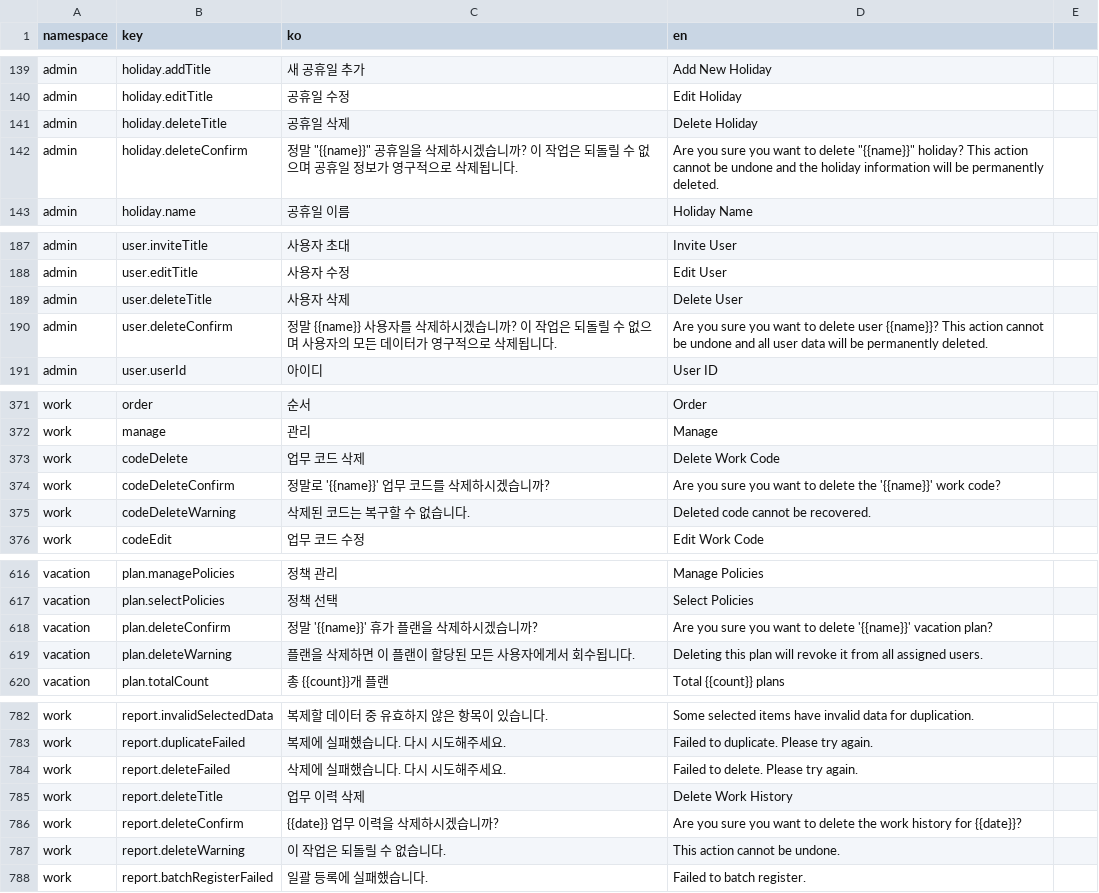
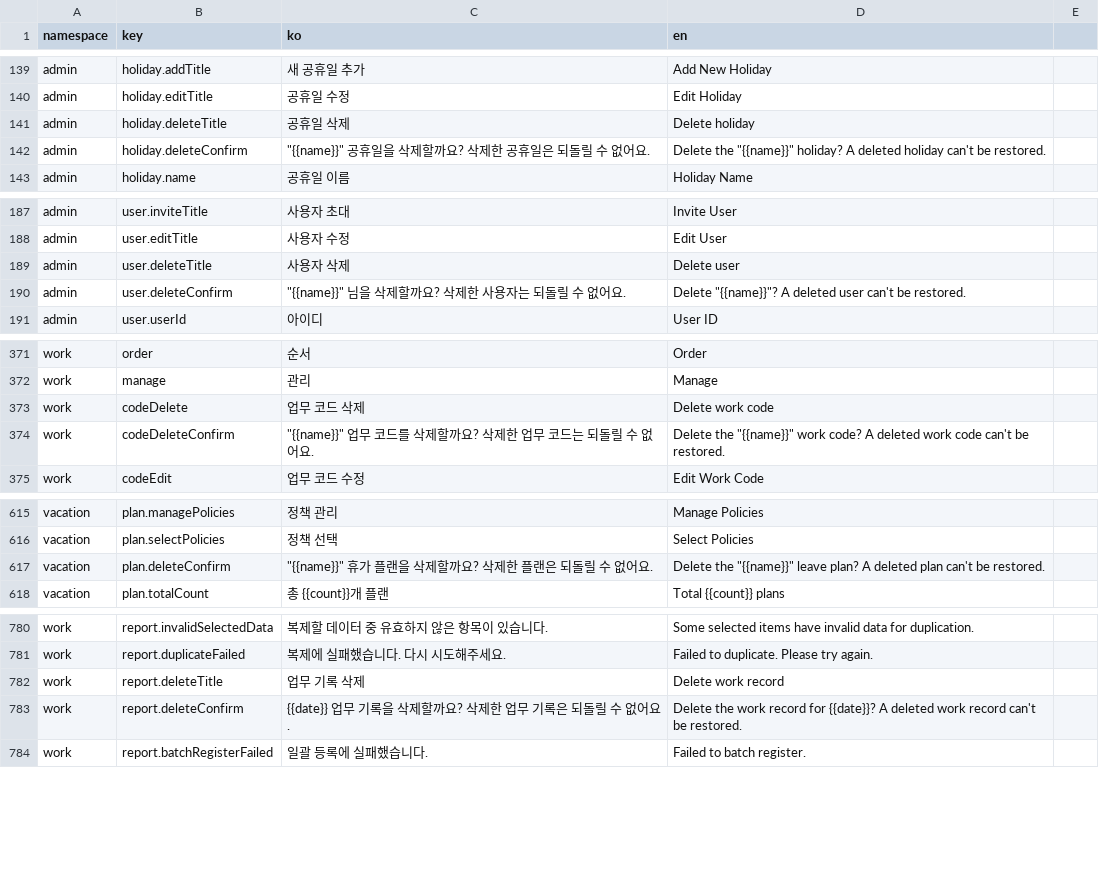
Before and after one commit to lshdainty/groo-ieum-front, a CSV file: i18n/translations.csv, drawn as a sheet; only a part is shown, gaps mark what is left out; the diff covers the shown part only.

```diff
--- a/i18n/translations.csv
+++ b/i18n/translations.csv
@@ -140,4 +140,4 @@ admin,holiday.addTitle,새 공휴일 추가,Add New Holiday
 admin,holiday.editTitle,공휴일 수정,Edit Holiday
-admin,holiday.deleteTitle,공휴일 삭제,Delete Holiday
-admin,holiday.deleteConfirm,정말 "{{name}}" 공휴일을 삭제하시겠습니까? 이 작업은 되돌릴 수 없으며 공휴일 정보가 영구적으로 삭제됩니다.,Are you sure you want to delete "{{name}}" holiday? This action cannot be undone and the holiday information will be permanently deleted.
+admin,holiday.deleteTitle,공휴일 삭제,Delete holiday
+admin,holiday.deleteConfirm,"""{{name}}"" 공휴일을 삭제할까요? 삭제한 공휴일은 되돌릴 수 없어요.","Delete the ""{{name}}"" holiday? A deleted holiday can't be restored."
 admin,holiday.name,공휴일 이름,Holiday Name
@@ -188,4 +188,4 @@ admin,user.inviteTitle,사용자 초대,Invite User
 admin,user.editTitle,사용자 수정,Edit User
-admin,user.deleteTitle,사용자 삭제,Delete User
-admin,user.deleteConfirm,정말 {{name}} 사용자를 삭제하시겠습니까? 이 작업은 되돌릴 수 없으며 사용자의 모든 데이터가 영구적으로 삭제됩니다.,Are you sure you want to delete user {{name}}? This action cannot be undone and all user data will be permanently deleted.
+admin,user.deleteTitle,사용자 삭제,Delete user
+admin,user.deleteConfirm,"""{{name}}"" 님을 삭제할까요? 삭제한 사용자는 되돌릴 수 없어요.","Delete ""{{name}}""? A deleted user can't be restored."
 admin,user.userId,아이디,User ID
@@ -372,5 +372,4 @@ work,order,순서,Order
 work,manage,관리,Manage
-work,codeDelete,업무 코드 삭제,Delete Work Code
-work,codeDeleteConfirm,정말로 '{{name}}' 업무 코드를 삭제하시겠습니까?,Are you sure you want to delete the '{{name}}' work code?
-work,codeDeleteWarning,삭제된 코드는 복구할 수 없습니다.,Deleted code cannot be recovered.
+work,codeDelete,업무 코드 삭제,Delete work code
+work,codeDeleteConfirm,"""{{name}}"" 업무 코드를 삭제할까요? 삭제한 업무 코드는 되돌릴 수 없어요.","Delete the ""{{name}}"" work code? A deleted work code can't be restored."
 work,codeEdit,업무 코드 수정,Edit Work Code
@@ -617,4 +616,3 @@ vacation,plan.managePolicies,정책 관리,Manage Policies
 vacation,plan.selectPolicies,정책 선택,Select Policies
-vacation,plan.deleteConfirm,정말 '{{name}}' 휴가 플랜을 삭제하시겠습니까?,Are you sure you want to delete '{{name}}' vacation plan?
-vacation,plan.deleteWarning,플랜을 삭제하면 이 플랜이 할당된 모든 사용자에게서 회수됩니다.,Deleting this plan will revoke it from all assigned users.
+vacation,plan.deleteConfirm,"""{{name}}"" 휴가 플랜을 삭제할까요? 삭제한 플랜은 되돌릴 수 없어요.","Delete the ""{{name}}"" leave plan? A deleted plan can't be restored."
 vacation,plan.totalCount,총 {{count}}개 플랜,Total {{count}} plans
@@ -783,6 +781,4 @@ work,report.invalidSelectedData,복제할 데이터 중 유효하지 않은 항
 work,report.duplicateFailed,복제에 실패했습니다. 다시 시도해주세요.,Failed to duplicate. Please try again.
-work,report.deleteFailed,삭제에 실패했습니다. 다시 시도해주세요.,Failed to delete. Please try again.
-work,report.deleteTitle,업무 이력 삭제,Delete Work History
-work,report.deleteConfirm,"{{date}} 업무 이력을 삭제하시겠습니까?","Are you sure you want to delete the work history for {{date}}?"
-work,report.deleteWarning,이 작업은 되돌릴 수 없습니다.,This action cannot be undone.
+work,report.deleteTitle,업무 기록 삭제,Delete work record
+work,report.deleteConfirm,{{date}} 업무 기록을 삭제할까요? 삭제한 업무 기록은 되돌릴 수 없어요.,Delete the work record for {{date}}? A deleted work record can't be restored.
 work,report.batchRegisterFailed,일괄 등록에 실패했습니다.,Failed to batch register.
```
Also changed, not shown: 8 edited cells elsewhere in this file, 15 other files.
